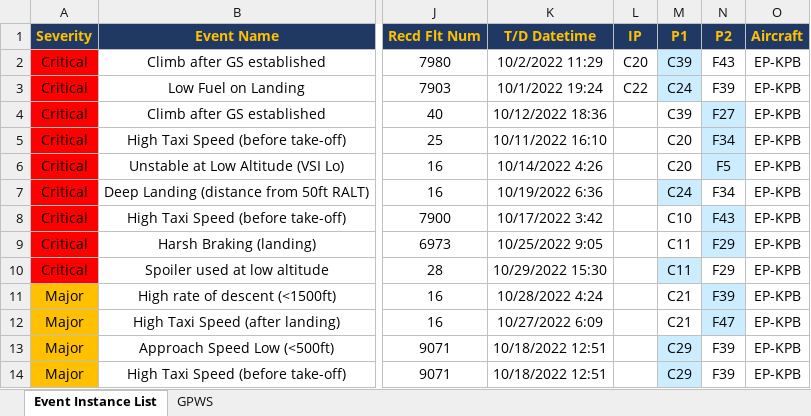
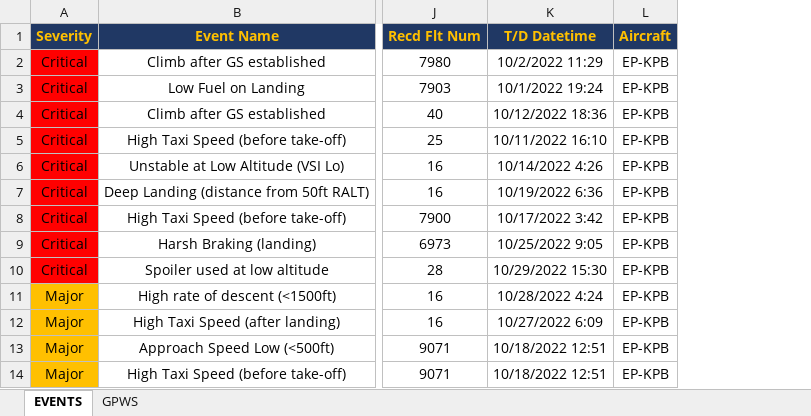
Before and after one commit to vmoghaddam/AirpocketServices, an Excel workbook: ApiFDM/upload/737 EP-KPB -Oct -2022.xlsx, sheet EVENTS, drawn as a sheet; only a part is shown, gaps mark what is left out; values as stored, in another font and other column widths than the file's, no borders; the diff names each change by its address in the sheet, - before the commit and + after, or states it on an @@ line.

Commit message:
fdm upload

```diff
--- a/ApiFDM/upload/737 EP-KPB -Oct -2022.xlsx (sheet EVENTS)
+++ b/ApiFDM/upload/737 EP-KPB -Oct -2022.xlsx (sheet EVENTS)
-sheet tab: Event Instance List
+sheet tab: EVENTS
-column L (IP), rows 2-3: C20 | C22
-column M (P1), rows 2-14: C39 | C24 | C39 | C20 | C20 | C24 | C10 | C11 | C11 | C21 | C21 | C29 | C29
-column N (P2), rows 2-14: F43 | F39 | F27 | F34 | F5 | F34 | F43 | F29 | F29 | F39 | F47 | F39 | F39
```
Also changed, not shown: 9 other files.
